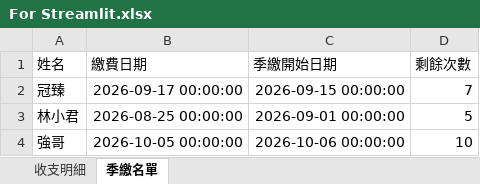
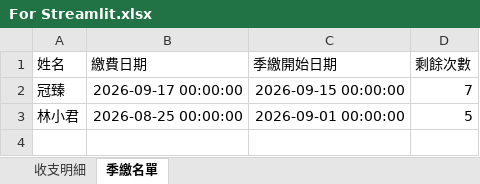
Before and after one commit to PastaRakko/melon-finance, an Excel workbook: For Streamlit.xlsx, sheet 季繳名單, drawn as a sheet; values as stored, in another font and other column widths than the file's, no borders; the diff names each change by its address in the sheet, - before the commit and + after, or states it on an @@ line.

Commit message:
自動存檔: 2026-10-02 06:30:10

```diff
--- a/For Streamlit.xlsx (sheet 季繳名單)
+++ b/For Streamlit.xlsx (sheet 季繳名單)
-row 4: 強哥 | 2026-10-05 00:00:00 | 2026-10-06 00:00:00 | 10
```
